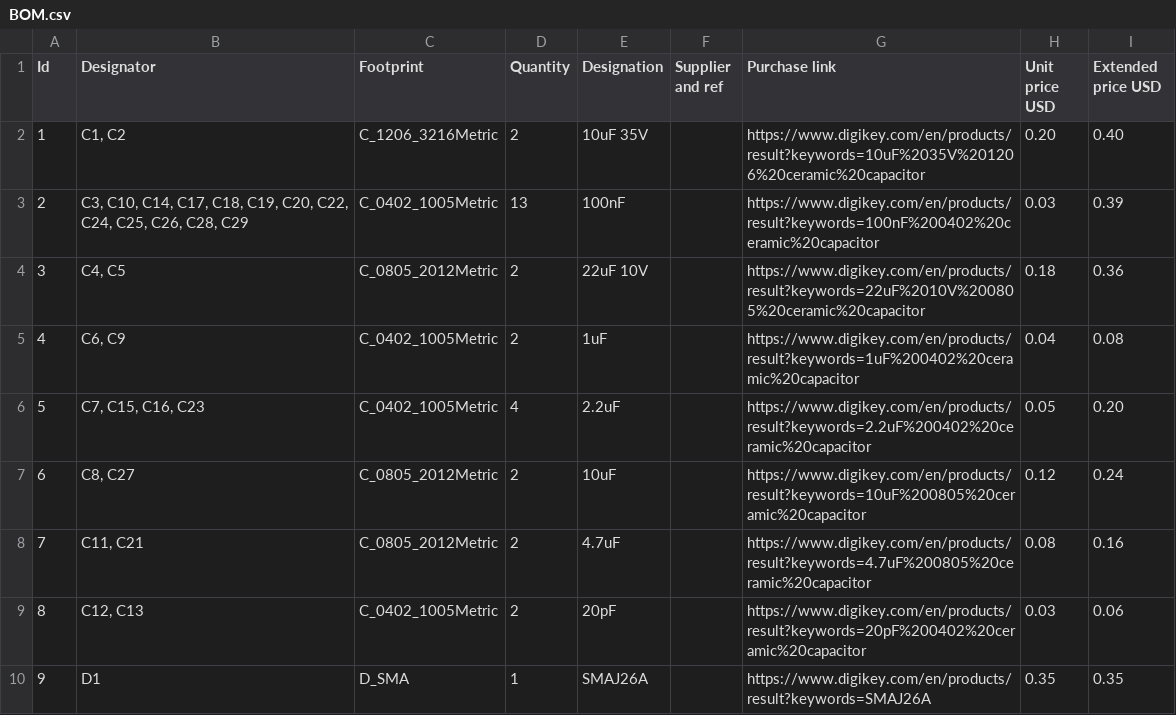
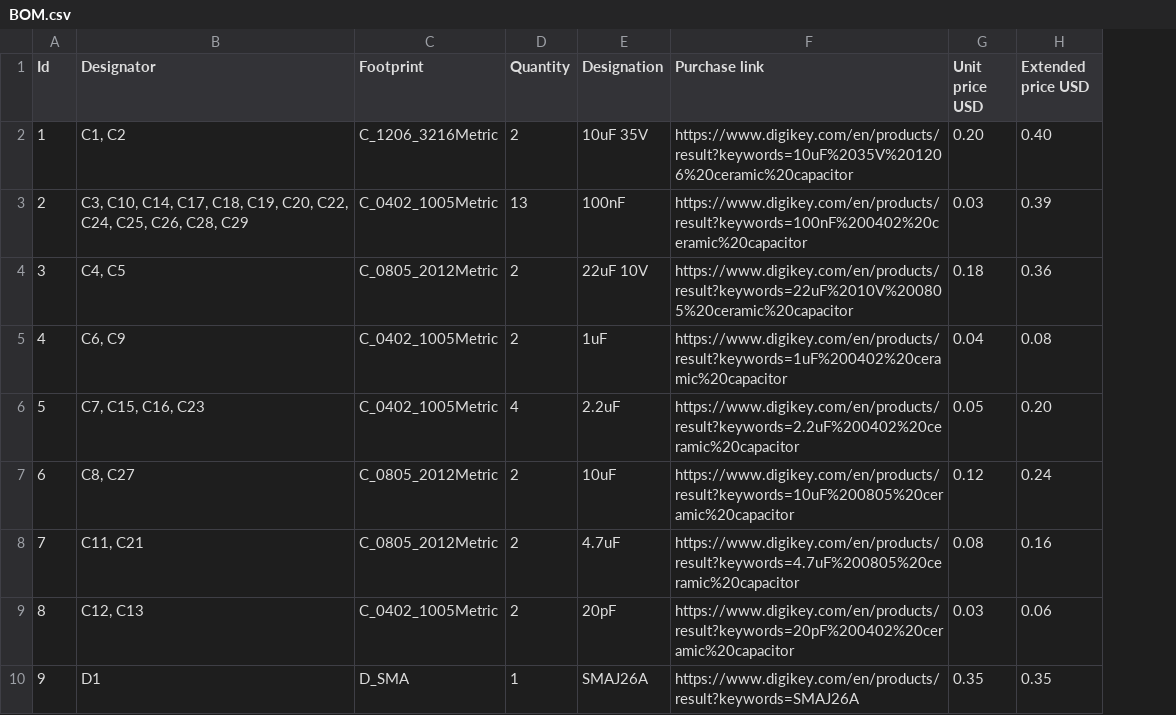
Before and after one commit to ishika859/fc, a CSV file: BOM.csv, drawn as a sheet; only a part is shown; the diff names each change by its address in the sheet, - before the commit and + after, or states it on an @@ line.

Commit message:
Update BOM.csv

```diff
--- a/BOM.csv
+++ b/BOM.csv
-column F (Supplier and ref), empty
```
